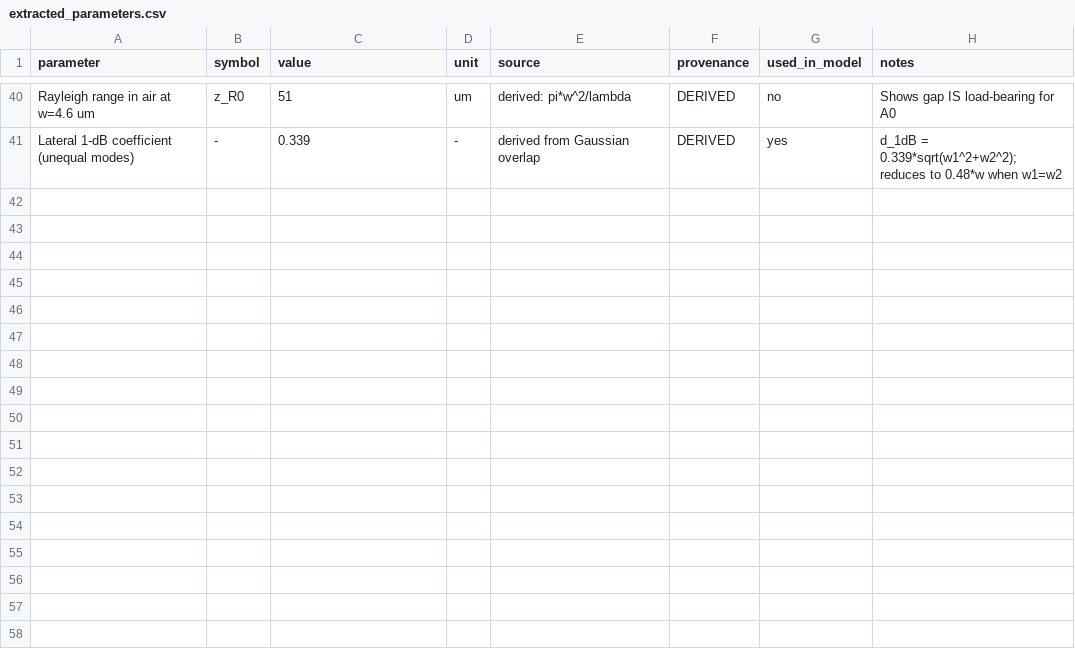
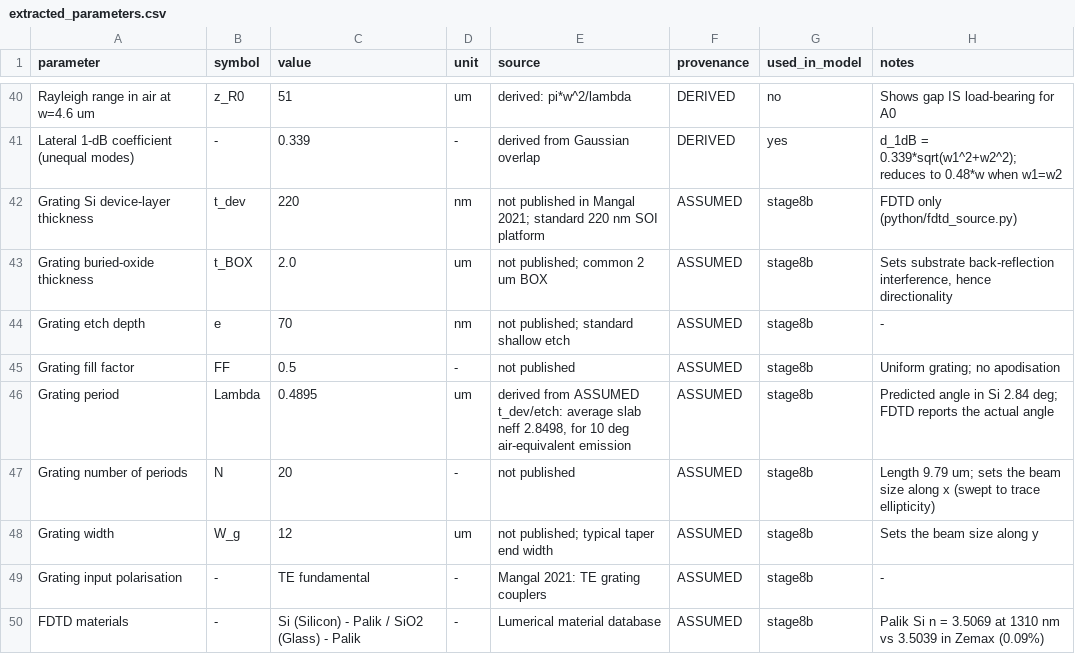
Before and after one commit to Nebtio-eng/zemax, a CSV file: project-02-pic-alignment-coupling/literature/extracted_parameters.csv, drawn as a sheet; only a part is shown, gaps mark what is left out; the diff names each change by its address in the sheet, - before the commit and + after, or states it on an @@ line.

```diff
--- a/project-02-pic-alignment-coupling/literature/extracted_parameters.csv
+++ b/project-02-pic-alignment-coupling/literature/extracted_parameters.csv
+row 42: Grating Si device-layer thickness | t_dev | 220 | nm | not published in Mangal 2021; standard 220 nm SOI platform | ASSUMED | stage8b | FDTD only (python/fdtd_source.py)
+row 43: Grating buried-oxide thickness | t_BOX | 2.0 | um | not published; common 2 um BOX | ASSUMED | stage8b | Sets substrate back-reflection interference, hence directionality
+row 44: Grating etch depth | e | 70 | nm | not published; standard shallow etch | ASSUMED | stage8b | -
+row 45: Grating fill factor | FF | 0.5 | - | not published | ASSUMED | stage8b | Uniform grating; no apodisation
+row 46: Grating period | Lambda | 0.4895 | um | derived from ASSUMED t_dev/etch: average slab neff 2.8498, for 10 deg air-equivalent emission | ASSUMED | stage8b | Predicted angle in Si 2.84 deg; FDTD reports the actual angle
+row 47: Grating number of periods | N | 20 | - | not published | ASSUMED | stage8b | Length 9.79 um; sets the beam size along x (swept to trace ellipticity)
+row 48: Grating width | W_g | 12 | um | not published; typical taper end width | ASSUMED | stage8b | Sets the beam size along y
+row 49: Grating input polarisation | - | TE fundamental | - | Mangal 2021: TE grating couplers | ASSUMED | stage8b | -
+row 50: FDTD materials | - | Si (Silicon) - Palik / SiO2 (Glass) - Palik | - | Lumerical material database | ASSUMED | stage8b | Palik Si n = 3.5069 at 1310 nm vs 3.5039 in Zemax (0.09%)
```
Also changed, not shown: 34 other files.
